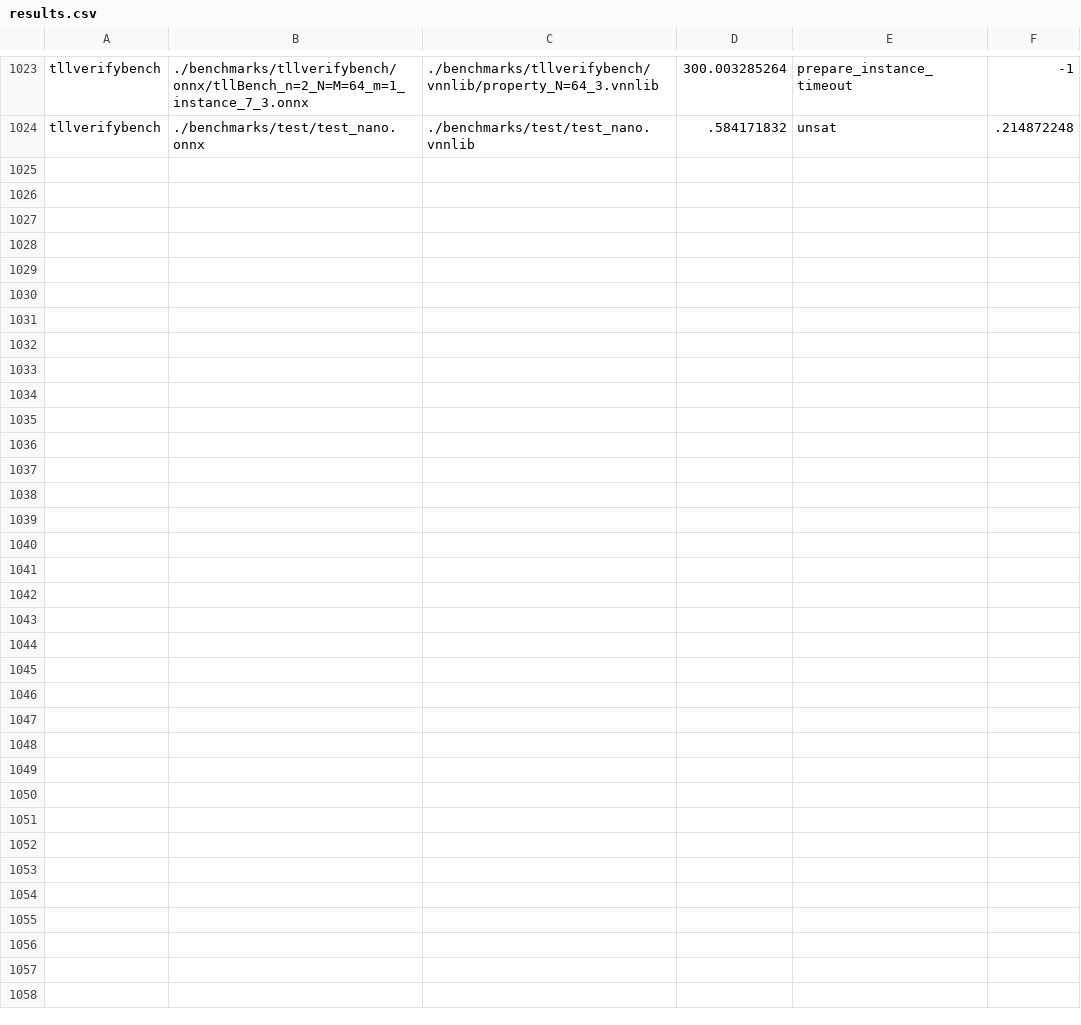
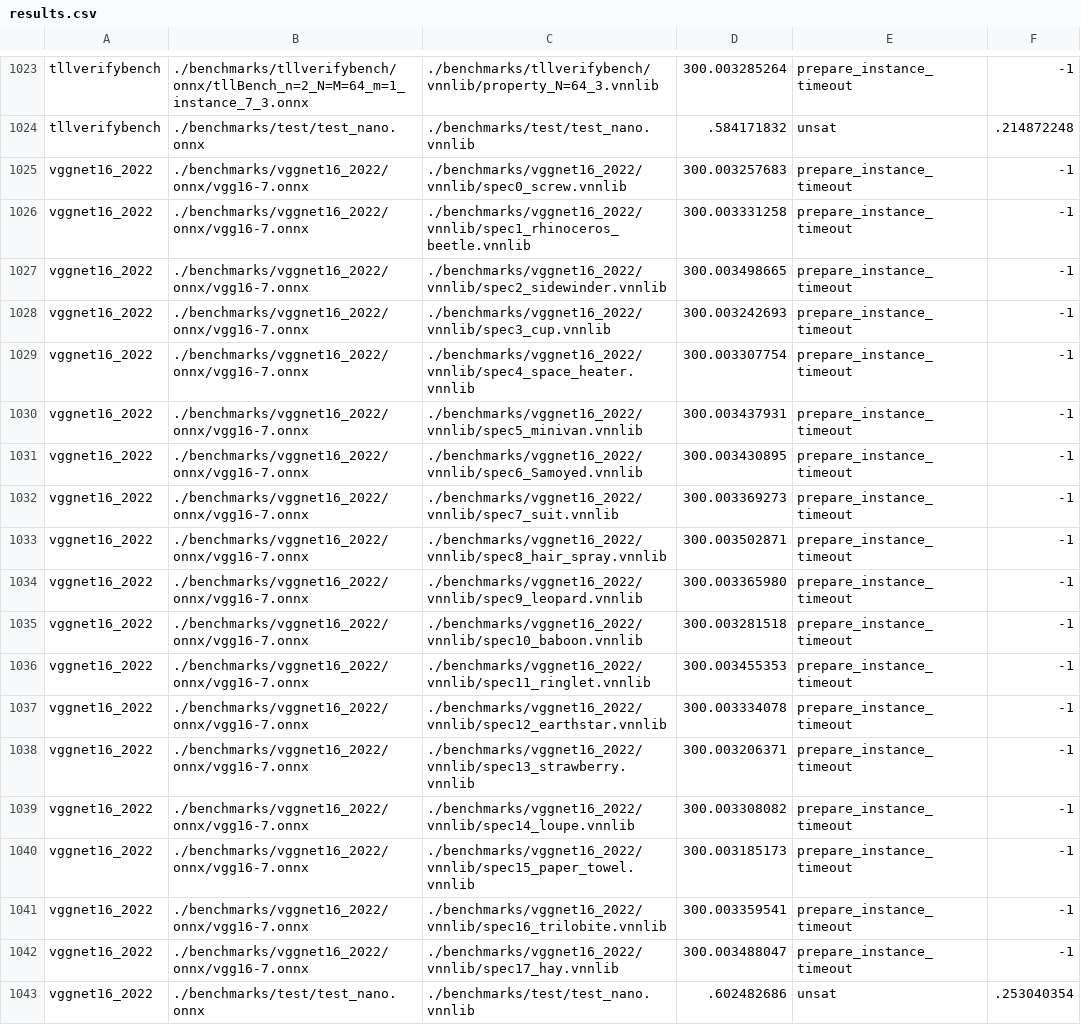
Before and after one commit to ChristopherBrix/vnncomp2022_results, a CSV file: marabou/results.csv, drawn as a sheet; only a part is shown, gaps mark what is left out.

Commit message:
Added results for marabou on vggnet16_2022

```diff
--- a/marabou/results.csv
+++ b/marabou/results.csv
@@ -1024 +1024,20 @@ tllverifybench,./benchmarks/tllverifybench/onnx/tllBench_n=2_N=M=64_m=1_instance
 tllverifybench,./benchmarks/test/test_nano.onnx,./benchmarks/test/test_nano.vnnlib,.584171832,unsat,.214872248
+vggnet16_2022,./benchmarks/vggnet16_2022/onnx/vgg16-7.onnx,./benchmarks/vggnet16_2022/vnnlib/spec0_screw.vnnlib,300.003257683,prepare_instance_timeout,-1
+vggnet16_2022,./benchmarks/vggnet16_2022/onnx/vgg16-7.onnx,./benchmarks/vggnet16_2022/vnnlib/spec1_rhinoceros_beetle.vnnlib,300.003331258,prepare_instance_timeout,-1
+vggnet16_2022,./benchmarks/vggnet16_2022/onnx/vgg16-7.onnx,./benchmarks/vggnet16_2022/vnnlib/spec2_sidewinder.vnnlib,300.003498665,prepare_instance_timeout,-1
+vggnet16_2022,./benchmarks/vggnet16_2022/onnx/vgg16-7.onnx,./benchmarks/vggnet16_2022/vnnlib/spec3_cup.vnnlib,300.003242693,prepare_instance_timeout,-1
+vggnet16_2022,./benchmarks/vggnet16_2022/onnx/vgg16-7.onnx,./benchmarks/vggnet16_2022/vnnlib/spec4_space_heater.vnnlib,300.003307754,prepare_instance_timeout,-1
+vggnet16_2022,./benchmarks/vggnet16_2022/onnx/vgg16-7.onnx,./benchmarks/vggnet16_2022/vnnlib/spec5_minivan.vnnlib,300.003437931,prepare_instance_timeout,-1
+vggnet16_2022,./benchmarks/vggnet16_2022/onnx/vgg16-7.onnx,./benchmarks/vggnet16_2022/vnnlib/spec6_Samoyed.vnnlib,300.003430895,prepare_instance_timeout,-1
+vggnet16_2022,./benchmarks/vggnet16_2022/onnx/vgg16-7.onnx,./benchmarks/vggnet16_2022/vnnlib/spec7_suit.vnnlib,300.003369273,prepare_instance_timeout,-1
+vggnet16_2022,./benchmarks/vggnet16_2022/onnx/vgg16-7.onnx,./benchmarks/vggnet16_2022/vnnlib/spec8_hair_spray.vnnlib,300.003502871,prepare_instance_timeout,-1
+vggnet16_2022,./benchmarks/vggnet16_2022/onnx/vgg16-7.onnx,./benchmarks/vggnet16_2022/vnnlib/spec9_leopard.vnnlib,300.003365980,prepare_instance_timeout,-1
+vggnet16_2022,./benchmarks/vggnet16_2022/onnx/vgg16-7.onnx,./benchmarks/vggnet16_2022/vnnlib/spec10_baboon.vnnlib,300.003281518,prepare_instance_timeout,-1
+vggnet16_2022,./benchmarks/vggnet16_2022/onnx/vgg16-7.onnx,./benchmarks/vggnet16_2022/vnnlib/spec11_ringlet.vnnlib,300.003455353,prepare_instance_timeout,-1
+vggnet16_2022,./benchmarks/vggnet16_2022/onnx/vgg16-7.onnx,./benchmarks/vggnet16_2022/vnnlib/spec12_earthstar.vnnlib,300.003334078,prepare_instance_timeout,-1
+vggnet16_2022,./benchmarks/vggnet16_2022/onnx/vgg16-7.onnx,./benchmarks/vggnet16_2022/vnnlib/spec13_strawberry.vnnlib,300.003206371,prepare_instance_timeout,-1
+vggnet16_2022,./benchmarks/vggnet16_2022/onnx/vgg16-7.onnx,./benchmarks/vggnet16_2022/vnnlib/spec14_loupe.vnnlib,300.003308082,prepare_instance_timeout,-1
+vggnet16_2022,./benchmarks/vggnet16_2022/onnx/vgg16-7.onnx,./benchmarks/vggnet16_2022/vnnlib/spec15_paper_towel.vnnlib,300.003185173,prepare_instance_timeout,-1
+vggnet16_2022,./benchmarks/vggnet16_2022/onnx/vgg16-7.onnx,./benchmarks/vggnet16_2022/vnnlib/spec16_trilobite.vnnlib,300.003359541,prepare_instance_timeout,-1
+vggnet16_2022,./benchmarks/vggnet16_2022/onnx/vgg16-7.onnx,./benchmarks/vggnet16_2022/vnnlib/spec17_hay.vnnlib,300.003488047,prepare_instance_timeout,-1
+vggnet16_2022,./benchmarks/test/test_nano.onnx,./benchmarks/test/test_nano.vnnlib,.602482686,unsat,.253040354
```
Also changed, not shown: 2 other files.
